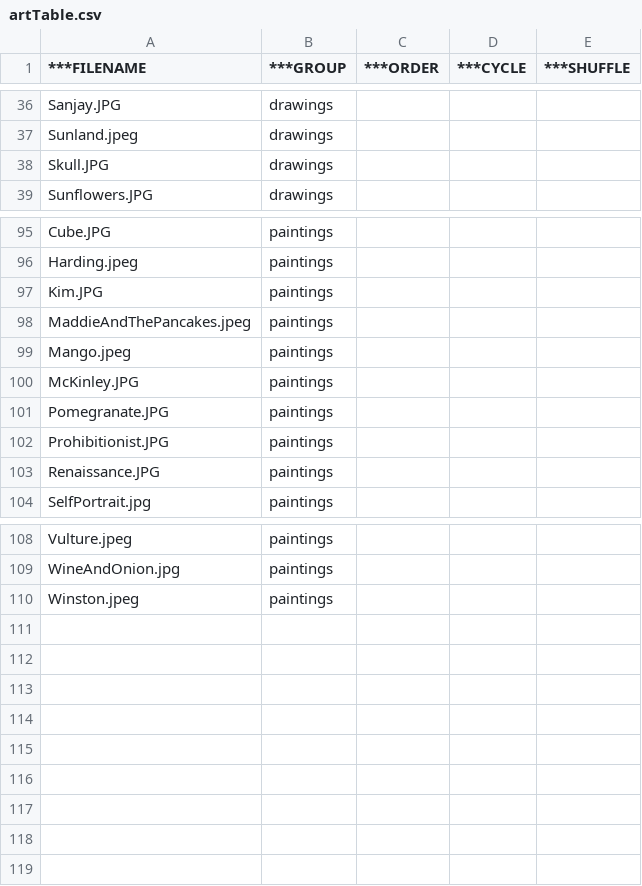
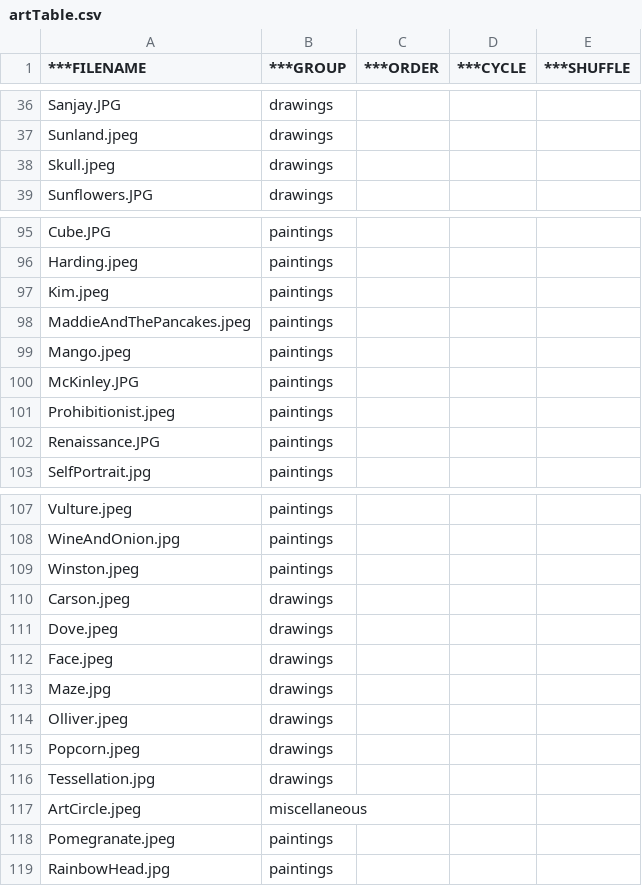
Before and after one commit to bencelsi/bens-website, a CSV file: art/artTable.csv, drawn as a sheet; only a part is shown, gaps mark what is left out.

```diff
--- a/art/artTable.csv
+++ b/art/artTable.csv
@@ -37,3 +37,3 @@ Sanjay.JPG,drawings,,,
 Sunland.jpeg,drawings,,,
-Skull.JPG,drawings,,,
+Skull.jpeg,drawings,,,
 Sunflowers.JPG,drawings,,,
@@ -96,3 +96,3 @@ Cube.JPG,paintings,,,
 Harding.jpeg,paintings,,,
-Kim.JPG,paintings,,,
+Kim.jpeg,paintings,,,
 MaddieAndThePancakes.jpeg,paintings,,,
@@ -100,4 +100,3 @@ Mango.jpeg,paintings,,,
 McKinley.JPG,paintings,,,
-Pomegranate.JPG,paintings,,,
-Prohibitionist.JPG,paintings,,,
+Prohibitionist.jpeg,paintings,,,
 Renaissance.JPG,paintings,,,
@@ -110 +109,11 @@ WineAndOnion.jpg,paintings,,,
 Winston.jpeg,paintings,,,
+Carson.jpeg,drawings,,,
+Dove.jpeg,drawings,,,
+Face.jpeg,drawings,,,
+Maze.jpg,drawings,,,
+Olliver.jpeg,drawings,,,
+Popcorn.jpeg,drawings,,,
+Tessellation.jpg,drawings,,,
+ArtCircle.jpeg,miscellaneous,,,
+Pomegranate.jpeg,paintings,,,
+RainbowHead.jpg,paintings,,,
```
Also changed, not shown: 9 other files.
